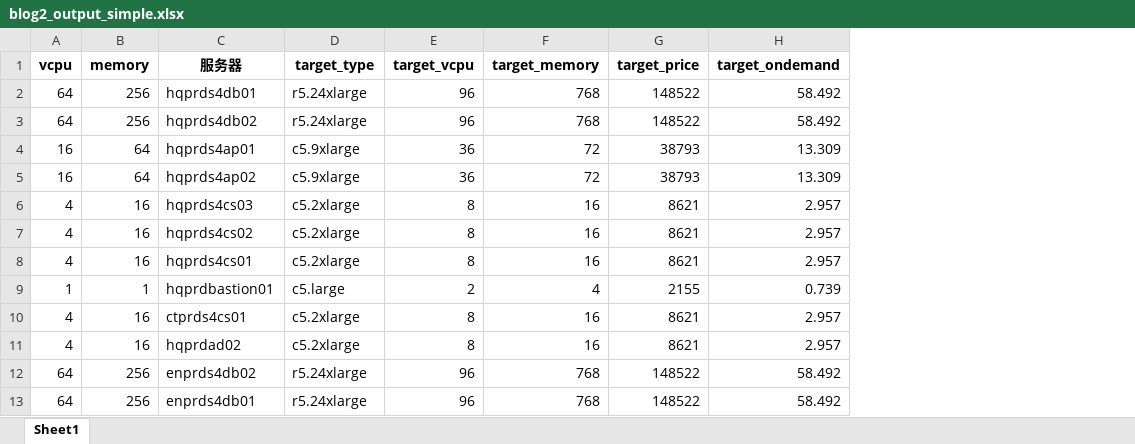
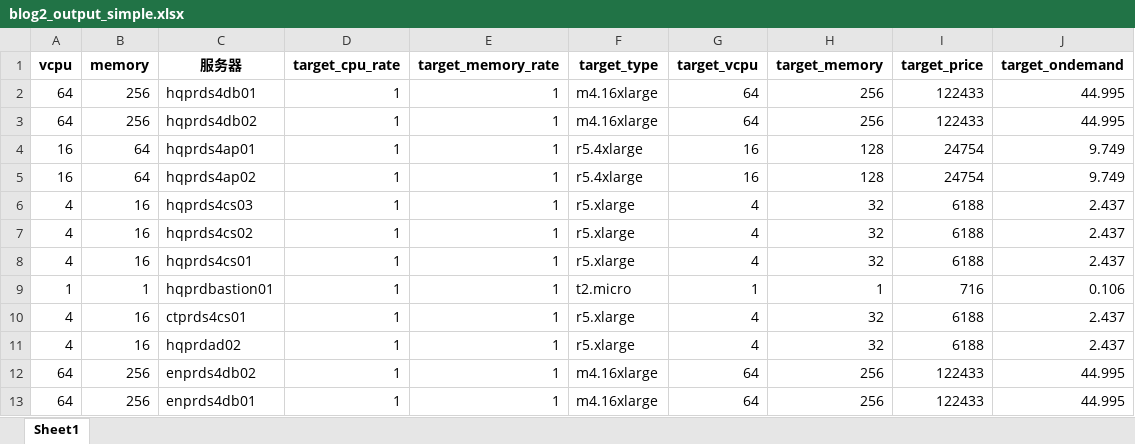
Before and after one commit to shaneliuyx/awscnprice, an Excel workbook: examples/blog2_output_simple.xlsx, sheet Sheet1, drawn as a sheet; values as stored, in another font and other column widths than the file's, no borders; addresses are those after the commit; the diff names each change by its address in the sheet, - before the commit and + after, or states it on an @@ line.

Commit message:
add examples

```diff
--- a/examples/blog2_output_simple.xlsx (sheet Sheet1)
+++ b/examples/blog2_output_simple.xlsx (sheet Sheet1)
+column D (target_cpu_rate), rows 2-13: all 1
+column E (target_memory_rate), rows 2-13: all 1
-F2:F3 (target_type): r5.24xlarge
+F2:F3 (target_type): m4.16xlarge
-G2:G3 (target_vcpu): 96
+G2:G3 (target_vcpu): 64
-H2:H3 (target_memory): 768
+H2:H3 (target_memory): 256
-I2:I3 (target_price): 148522
+I2:I3 (target_price): 122433
-J2:J3 (target_ondemand): 58.492
+J2:J3 (target_ondemand): 44.995
-F4:F5 (target_type): c5.9xlarge
+F4:F5 (target_type): r5.4xlarge
-G4:G5 (target_vcpu): 36
+G4:G5 (target_vcpu): 16
-H4:H5 (target_memory): 72
+H4:H5 (target_memory): 128
-I4:I5 (target_price): 38793
+I4:I5 (target_price): 24754
-J4:J5 (target_ondemand): 13.309
+J4:J5 (target_ondemand): 9.749
-F6:F8 (target_type): c5.2xlarge
+F6:F8 (target_type): r5.xlarge
-G6:G8 (target_vcpu): 8
+G6:G8 (target_vcpu): 4
-H6:H8 (target_memory): 16
+H6:H8 (target_memory): 32
-I6:I8 (target_price): 8621
+I6:I8 (target_price): 6188
-J6:J8 (target_ondemand): 2.957
+J6:J8 (target_ondemand): 2.437
-F9 (target_type): c5.large
+F9 (target_type): t2.micro
-G9 (target_vcpu): 2
+G9 (target_vcpu): 1
-H9 (target_memory): 4
+H9 (target_memory): 1
-I9 (target_price): 2155
+I9 (target_price): 716
-J9 (target_ondemand): 0.739
+J9 (target_ondemand): 0.106
-F10:F11 (target_type): c5.2xlarge
+F10:F11 (target_type): r5.xlarge
-G10:G11 (target_vcpu): 8
+G10:G11 (target_vcpu): 4
-H10:H11 (target_memory): 16
+H10:H11 (target_memory): 32
-I10:I11 (target_price): 8621
+I10:I11 (target_price): 6188
-J10:J11 (target_ondemand): 2.957
+J10:J11 (target_ondemand): 2.437
-F12:F13 (target_type): r5.24xlarge
+F12:F13 (target_type): m4.16xlarge
-G12:G13 (target_vcpu): 96
+G12:G13 (target_vcpu): 64
-H12:H13 (target_memory): 768
+H12:H13 (target_memory): 256
-I12:I13 (target_price): 148522
+I12:I13 (target_price): 122433
-J12:J13 (target_ondemand): 58.492
+J12:J13 (target_ondemand): 44.995
```
Also changed, not shown: examples/blog2_input_simple.xlsx, 1 other file.
